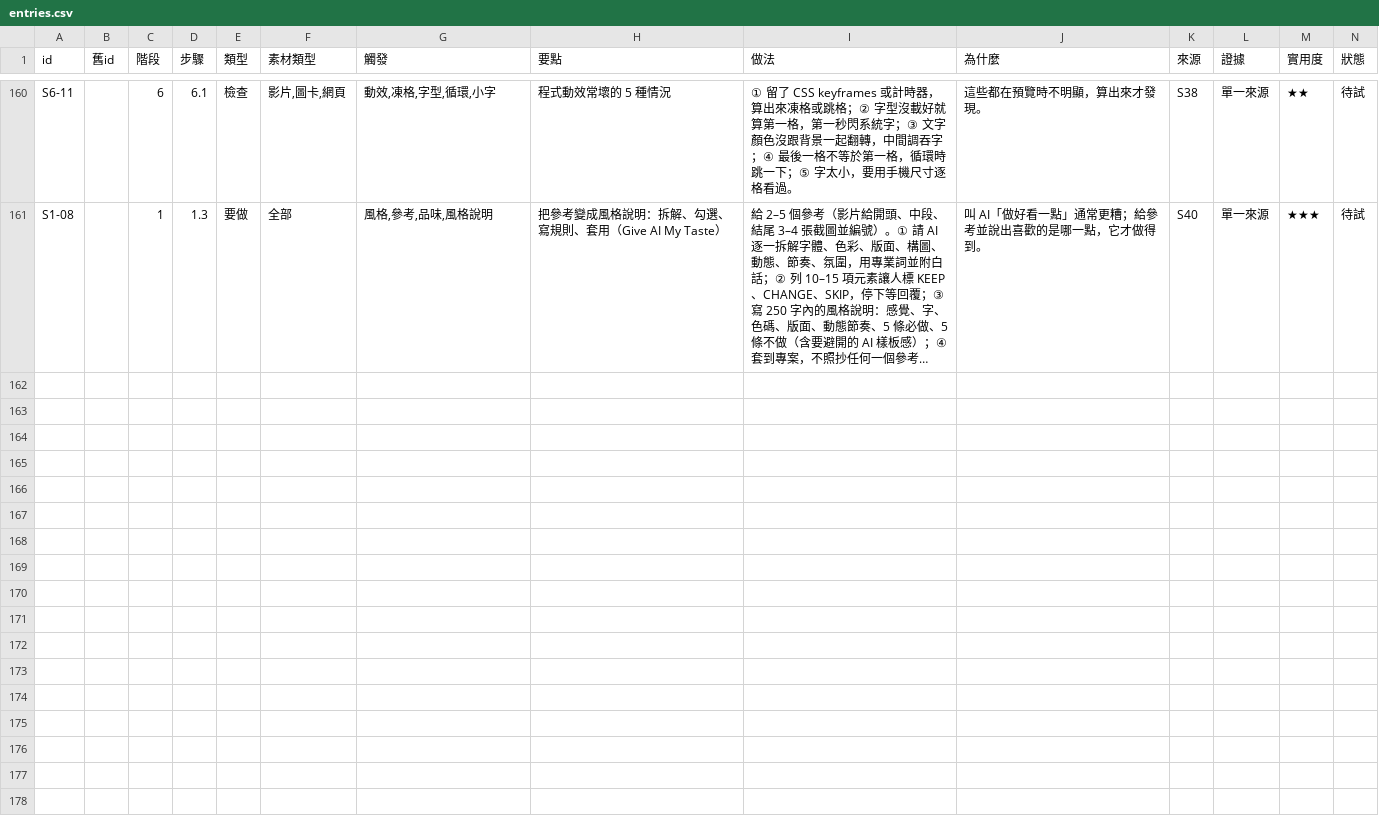
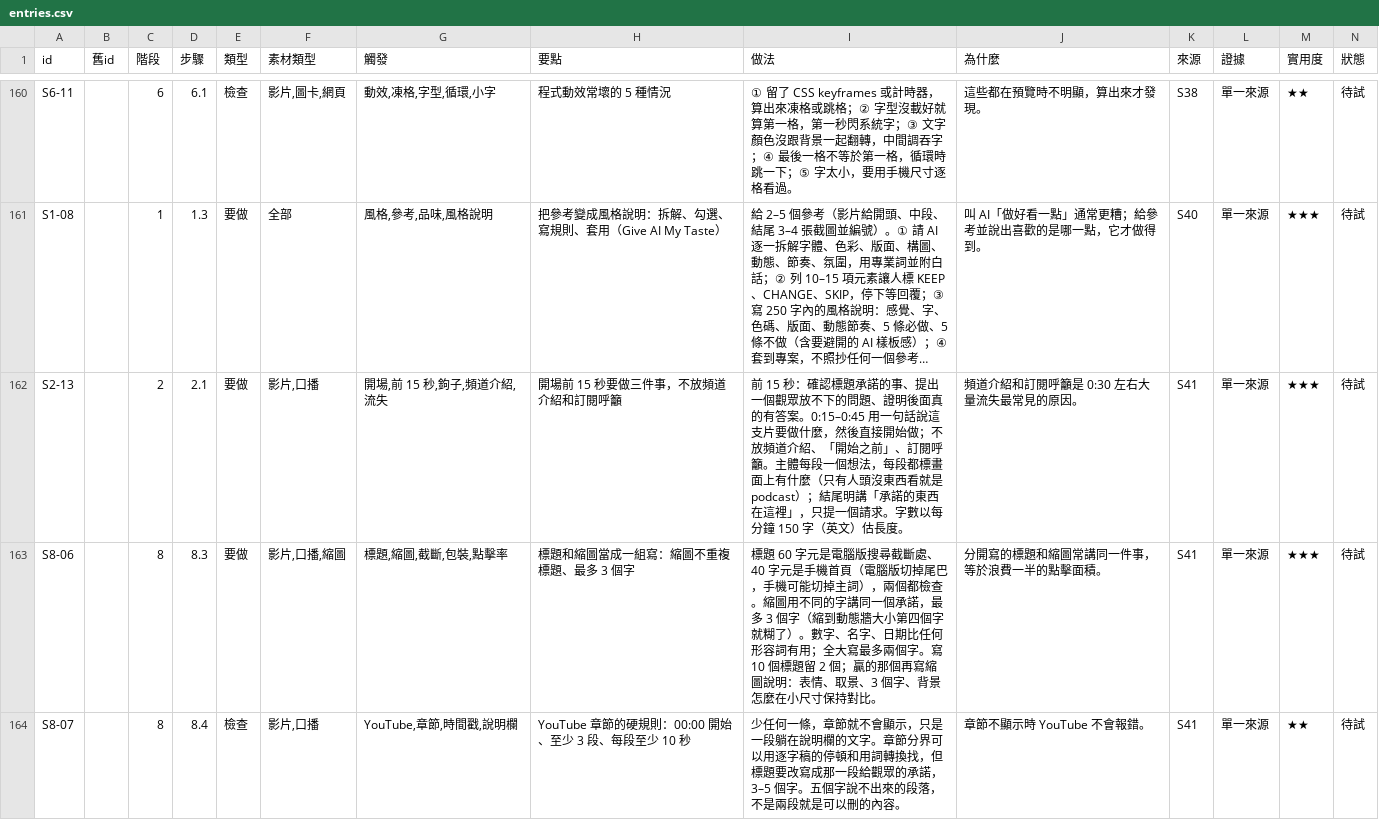
Before and after one commit to mick3412/production-playbook, a CSV file: data/entries.csv, drawn as a sheet; only a part is shown, gaps mark what is left out; long unchanged cells end in …; rows hold the shown columns only; the diff covers the shown part only; the diff names each change by its address in the sheet, - before the commit and + after, or states it on an @@ line.

```diff
--- a/data/entries.csv
+++ b/data/entries.csv
+row 162: S2-13 |  | 2 | 2.1 | 要做 | 影片,口播 | 開場,前 15 秒,鉤子,頻道介紹,流失 | 開場前 15 秒要做三件事，不放頻道介紹和訂閱呼籲 | 前 15 秒：確認標題承諾的事、提出一個觀眾放不下的問題、證明後面真的有答案。0:15–0:45 用一句話說這支片要做什麼，然後直接開始做；不放頻道介紹、「開始之前」、訂閱呼籲。主體每段一個想法，每段都標畫面上有什麼（只有人頭沒東西看就是 podcast）；結尾明講「承諾的東西在這裡」，只提一個請求。字數以每分鐘 150 字（英文）估長度。 | 頻道介紹和訂閱呼籲是 0:30 左右大量流失最常見的原因。 | S41 | 單一來源 | ★★★ | 待試
+row 163: S8-06 |  | 8 | 8.3 | 要做 | 影片,口播,縮圖 | 標題,縮圖,截斷,包裝,點擊率 | 標題和縮圖當成一組寫：縮圖不重複標題、最多 3 個字 | 標題 60 字元是電腦版搜尋截斷處、40 字元是手機首頁（電腦版切掉尾巴，手機可能切掉主詞），兩個都檢查。縮圖用不同的字講同一個承諾，最多 3 個字（縮到動態牆大小第四個字就糊了）。數字、名字、日期比任何形容詞有用；全大寫最多兩個字。寫 10 個標題留 2 個；贏的那個再寫縮圖說明：表情、取景、3 個字、背景怎麼在小尺寸保持對比。 | 分開寫的標題和縮圖常講同一件事，等於浪費一半的點擊面積。 | S41 | 單一來源 | ★★★ | 待試
+row 164: S8-07 |  | 8 | 8.4 | 檢查 | 影片,口播 | YouTube,章節,時間戳,說明欄 | YouTube 章節的硬規則：00:00 開始、至少 3 段、每段至少 10 秒 | 少任何一條，章節就不會顯示，只是一段躺在說明欄的文字。章節分界可以用逐字稿的停頓和用詞轉換找，但標題要改寫成那一段給觀眾的承諾，3–5 個字。五個字說不出來的段落，不是兩段就是可以刪的內容。 | 章節不顯示時 YouTube 不會報錯。 | S41 | 單一來源 | ★★ | 待試
```
Also changed, not shown: 3 added rows and 7 edited cells elsewhere in this file, data/sources.csv, data/tools.csv, 12 other files.
